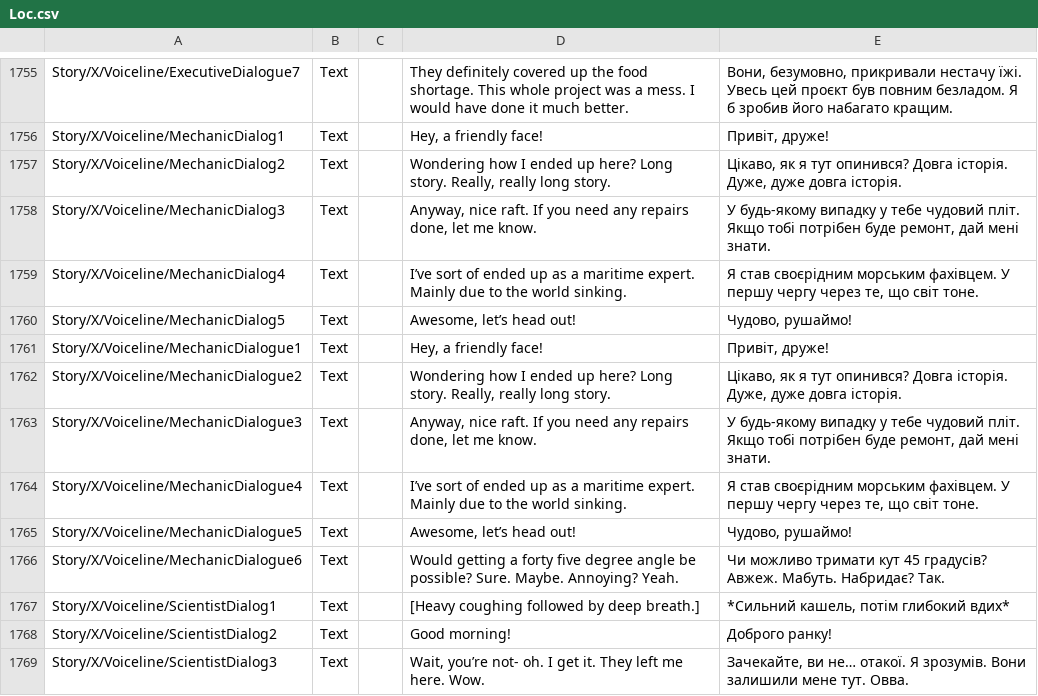
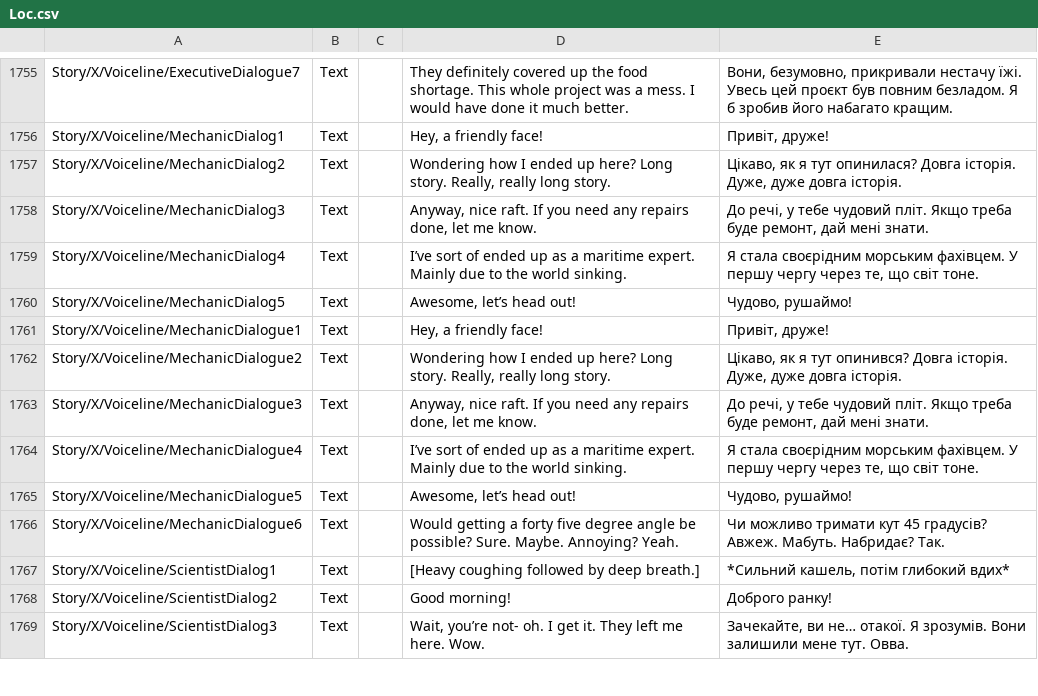
Before and after one commit to Damglador/Raft-UA, a CSV file: uk/Loc.csv, drawn as a sheet; only a part is shown, gaps mark what is left out; the diff names each change by its address in the sheet, - before the commit and + after, or states it on an @@ line.

Commit message:
New translations Source.csv (Ukrainian)

```diff
--- a/uk/Loc.csv
+++ b/uk/Loc.csv
-E1757: …я тут опинився? Довга історія.…
+E1757: …я тут опинилася? Довга історія.…
-E1758: У будь-якому випадку у тебе чудовий пліт. Якщо тобі потрібен буде ремонт,…
+E1758: До речі, у тебе чудовий пліт. Якщо треба буде ремонт,…
-E1759: Я став своєрідним морським…
+E1759: Я стала своєрідним морським…
-E1763: У будь-якому випадку у тебе чудовий пліт. Якщо тобі потрібен буде ремонт,…
+E1763: До речі, у тебе чудовий пліт. Якщо треба буде ремонт,…
-E1764: Я став своєрідним морським…
+E1764: Я стала своєрідним морським…
```
